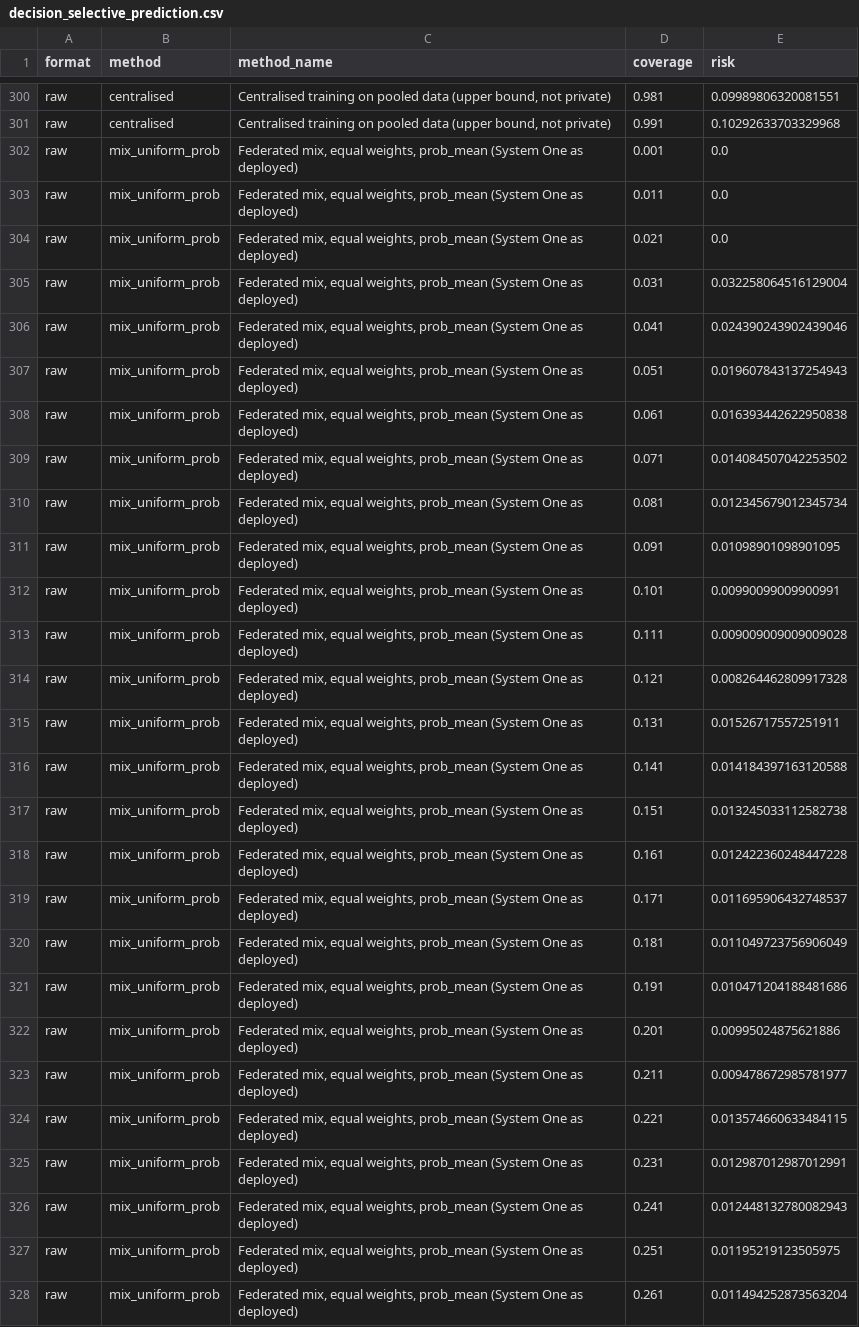
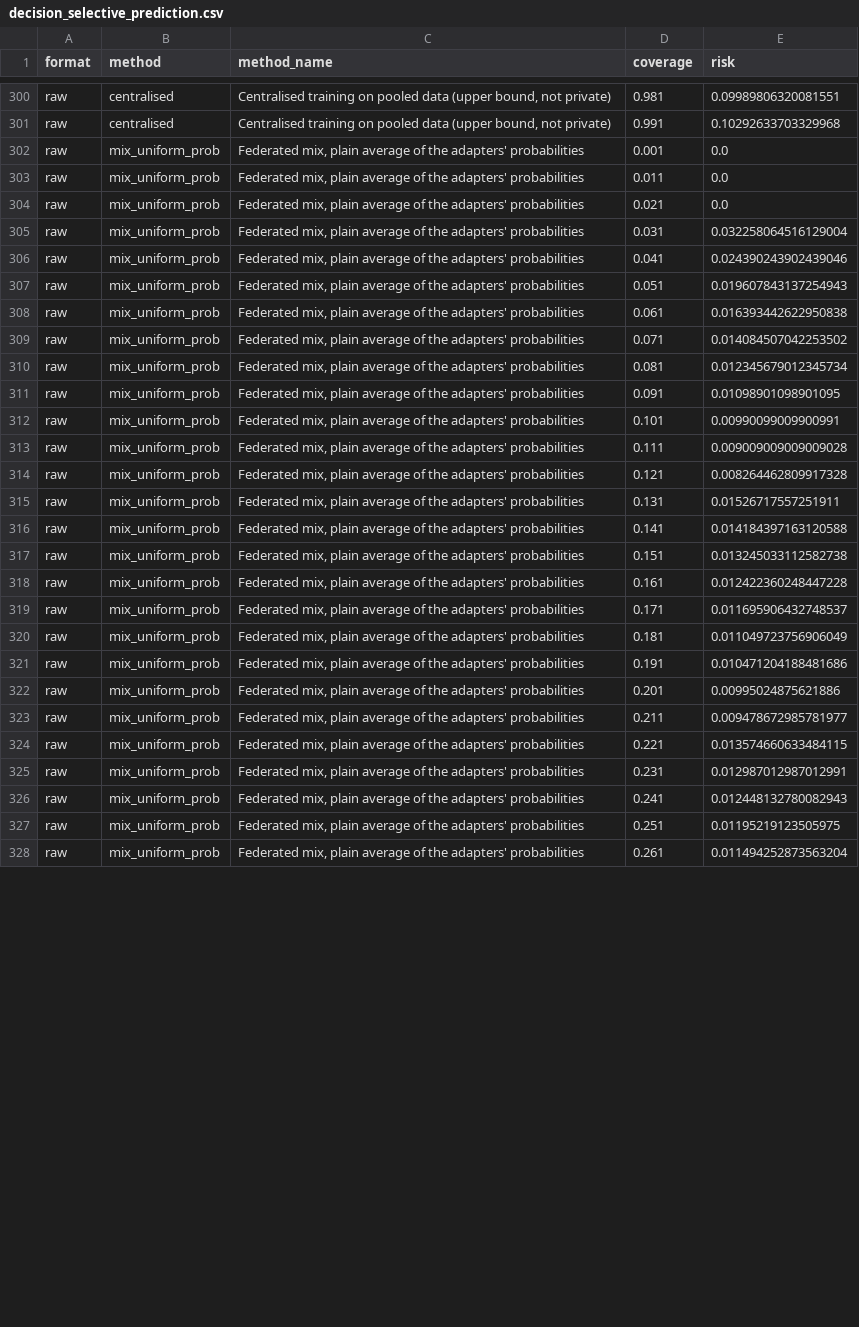
Before and after one commit to dcll-iiitd/Slakshna, a CSV file: experiments/results/system_one/ag_news_n4_a0.1_s0_s1/tables/decision_selective_prediction.csv, drawn as a sheet; only a part is shown, gaps mark what is left out; the diff covers the shown part only; the diff names each change by its address in the sheet, - before the commit and + after, or states it on an @@ line.

Commit message:
updated results and persistent trust score in RocksDB instead of memory

```diff
--- a/experiments/results/system_one/ag_news_n4_a0.1_s0_s1/tables/decision_selective_prediction.csv
+++ b/experiments/results/system_one/ag_news_n4_a0.1_s0_s1/tables/decision_selective_prediction.csv
-C302:C328 (method_name): Federated mix, equal weights, prob_mean (System One as deployed)
+C302:C328 (method_name): Federated mix, plain average of the adapters' probabilities
```
Also changed, not shown: 173 edited cells elsewhere in this file, experiments/results/system_one/ag_news_n4_a0.1_s0_s1/tables/decision_accuracy_by_method.csv, experiments/results/system_one/ag_news_n4_a0.1_s0_s1/tables/decision_calibration_temperature.csv, 51 other files.
